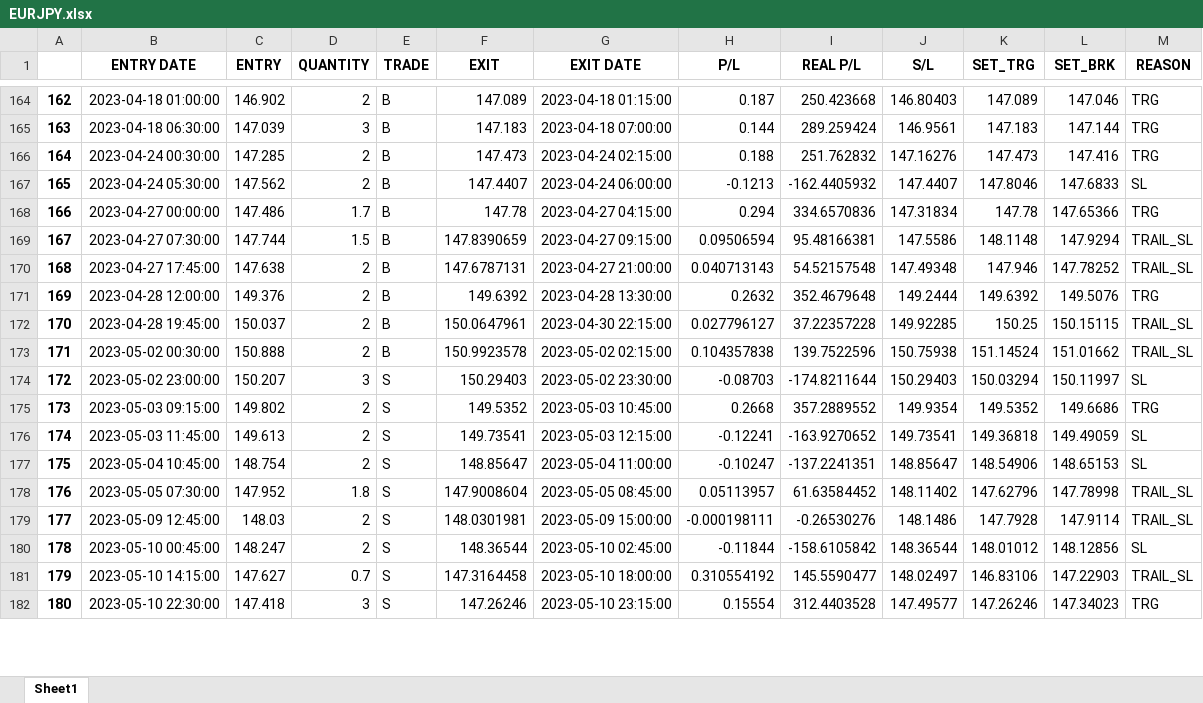
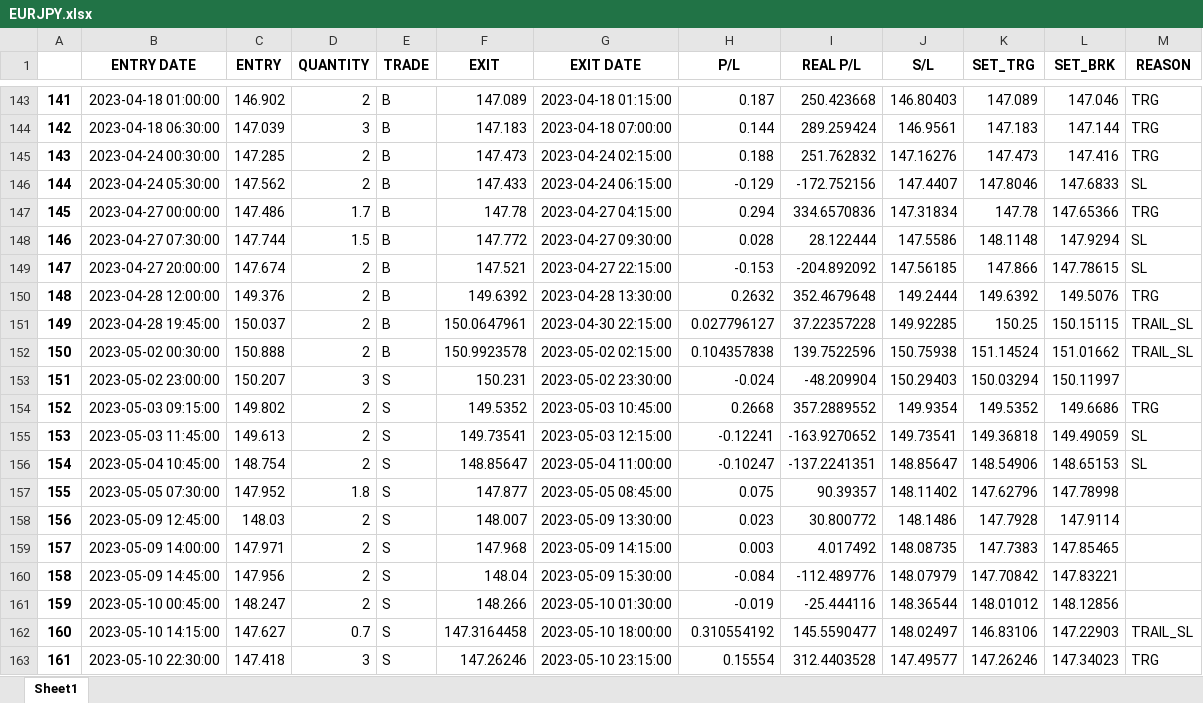
Before and after one commit to yugants/MT5, an Excel workbook: VS/10-10-23/EURJPY.xlsx, sheet Sheet1, drawn as a sheet; only a part is shown, gaps mark what is left out; values as stored, in another font and other column widths than the file's, no borders; removed rows and columns are numbered as before the commit, all else as after; the diff covers the shown part only; the diff names each change by its address in the sheet, - before the commit and + after, or states it on an @@ line.

```diff
--- a/VS/10-10-23/EURJPY.xlsx (sheet Sheet1)
+++ b/VS/10-10-23/EURJPY.xlsx (sheet Sheet1)
@@ column A renumbered between rows 2 and 284 @@
-F146 (EXIT): 147.4407
+F146 (EXIT): 147.433
-G146 (EXIT DATE): 2023-04-24 06:00:00
+G146 (EXIT DATE): 2023-04-24 06:15:00
-H146 (P/L): -0.1213
+H146 (P/L): -0.129
-I146 (REAL P/L): -162.4405932
+I146 (REAL P/L): -172.752156
-F148 (EXIT): 147.8390659
+F148 (EXIT): 147.772
-G148 (EXIT DATE): 2023-04-27 09:15:00
+G148 (EXIT DATE): 2023-04-27 09:30:00
-H148 (P/L): 0.09506594
+H148 (P/L): 0.028
-I148 (REAL P/L): 95.48166381
+I148 (REAL P/L): 28.122444
-M148 (REASON): TRAIL_SL
+M148 (REASON): SL
-row 170: 168 | 2023-04-27 17:45:00 | 147.638 | 2 | B | 147.6787131 | 2023-04-27 21:00:00 | 0.040713143 | 54.52157548 | 147.49348 | 147.946 | 147.78252 | TRAIL_SL
+row 149: 147 | 2023-04-27 20:00:00 | 147.674 | 2 | B | 147.521 | 2023-04-27 22:15:00 | -0.153 | -204.892092 | 147.56185 | 147.866 | 147.78615 | SL
-F153 (EXIT): 150.29403
+F153 (EXIT): 150.231
-H153 (P/L): -0.08703
+H153 (P/L): -0.024
-I153 (REAL P/L): -174.8211644
+I153 (REAL P/L): -48.209904
-M153 (REASON): SL
+M153 (REASON): (empty)
-F157 (EXIT): 147.9008604
+F157 (EXIT): 147.877
-H157 (P/L): 0.05113957
+H157 (P/L): 0.075
-I157 (REAL P/L): 61.63584452
+I157 (REAL P/L): 90.39357
-M157:M158 (REASON): TRAIL_SL
+M157:M158 (REASON): (empty)
-F158 (EXIT): 148.0301981
+F158 (EXIT): 148.007
-G158 (EXIT DATE): 2023-05-09 15:00:00
+G158 (EXIT DATE): 2023-05-09 13:30:00
-H158 (P/L): -0.000198111
+H158 (P/L): 0.023
-I158 (REAL P/L): -0.26530276
+I158 (REAL P/L): 30.800772
+row 159: 157 | 2023-05-09 14:00:00 | 147.971 | 2 | S | 147.968 | 2023-05-09 14:15:00 | 0.003 | 4.017492 | 148.08735 | 147.7383 | 147.85465
+row 160: 158 | 2023-05-09 14:45:00 | 147.956 | 2 | S | 148.04 | 2023-05-09 15:30:00 | -0.084 | -112.489776 | 148.07979 | 147.70842 | 147.83221
-F161 (EXIT): 148.36544
+F161 (EXIT): 148.266
-G161 (EXIT DATE): 2023-05-10 02:45:00
+G161 (EXIT DATE): 2023-05-10 01:30:00
-H161 (P/L): -0.11844
+H161 (P/L): -0.019
-I161 (REAL P/L): -158.6105842
+I161 (REAL P/L): -25.444116
-M161 (REASON): SL
+M161 (REASON): (empty)
```
Also changed, not shown: 13 added rows, 31 removed rows and 530 edited cells elsewhere in this sheet, 22 other files.
